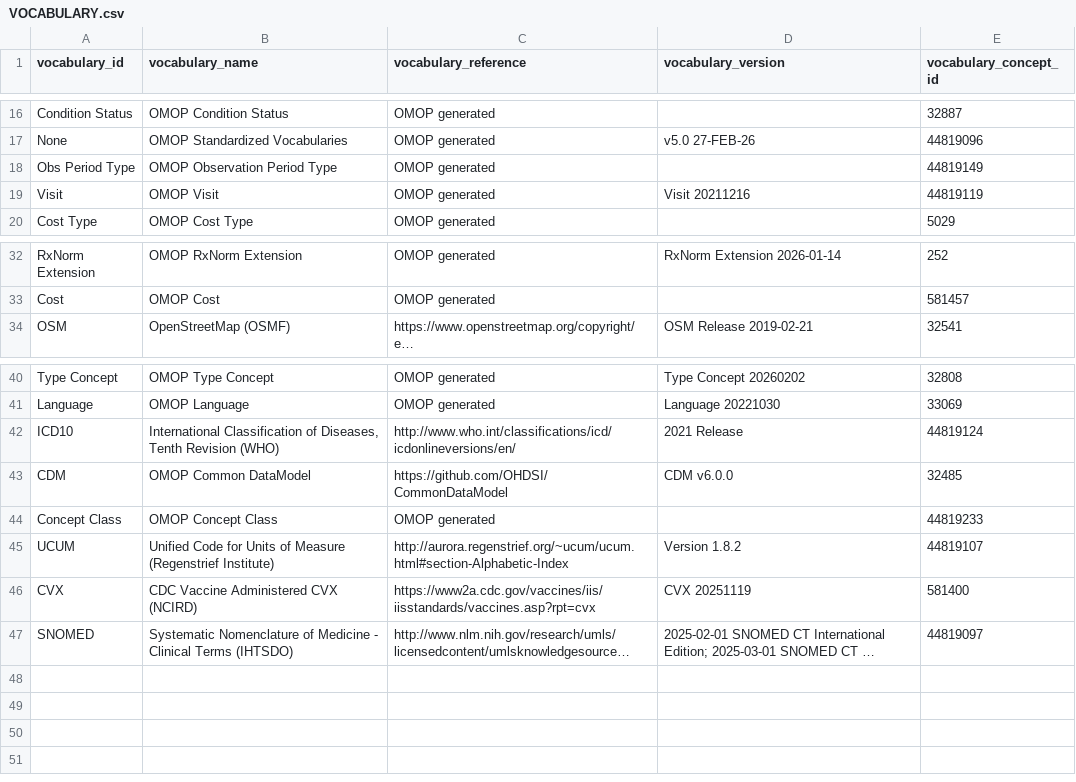
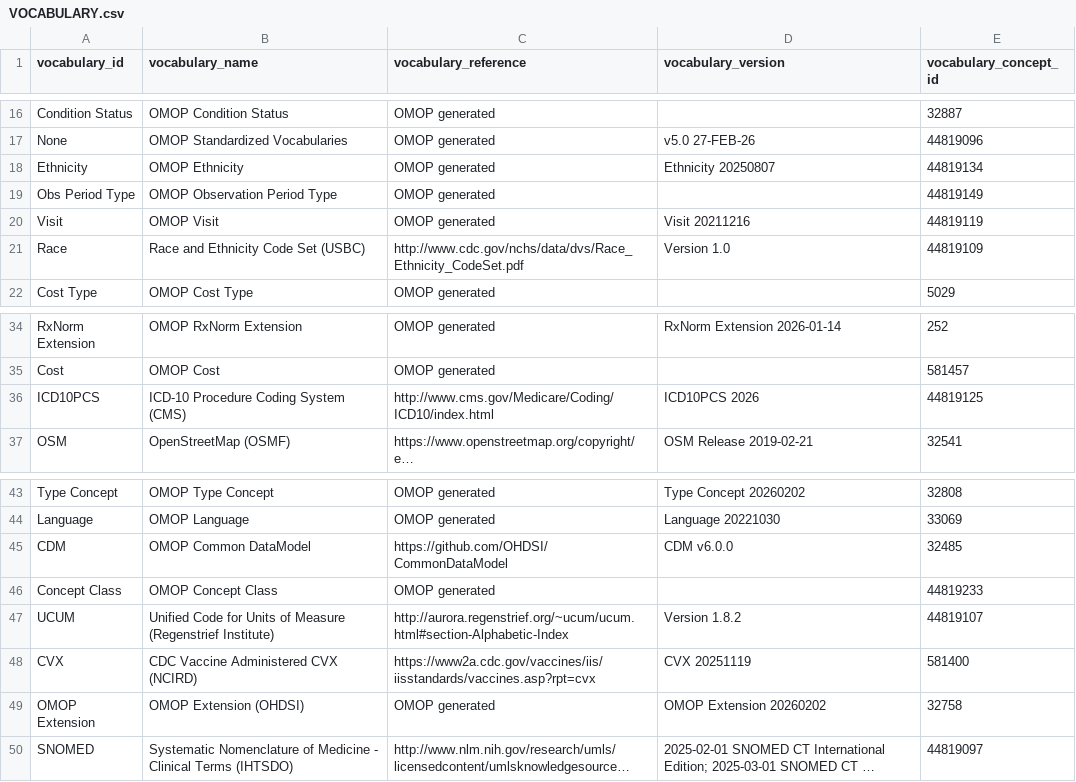
Before and after one commit to OHDSI/AfricaWG, a CSV file: vocabularies/VOCABULARY.csv, drawn as a sheet; only a part is shown, gaps mark what is left out; long unchanged cells end in …; removed rows and columns are numbered as before the commit, all else as after; the diff names each change by its address in the sheet, - before the commit and + after, or states it on an @@ line.

Commit message:
Adjustments in the Vocabularies and achilles tables

```diff
--- a/vocabularies/VOCABULARY.csv
+++ b/vocabularies/VOCABULARY.csv
+row 18: Ethnicity | OMOP Ethnicity | OMOP generated | Ethnicity 20250807 | 44819134
+row 21: Race | Race and Ethnicity Code Set (USBC) | http://www.cdc.gov/nchs/data/dvs/Race_Ethnicity_CodeSet.pdf | Version 1.0 | 44819109
+row 36: ICD10PCS | ICD-10 Procedure Coding System (CMS) | http://www.cms.gov/Medicare/Coding/ICD10/index.html | ICD10PCS 2026 | 44819125
-row 42: ICD10 | International Classification of Diseases, Tenth Revision (WHO) | http://www.who.int/classifications/icd/icdonlineversions/en/ | 2021 Release | 44819124
+row 49: OMOP Extension | OMOP Extension (OHDSI) | OMOP generated | OMOP Extension 20260202 | 32758
```
Also changed, not shown: 10 other files.
